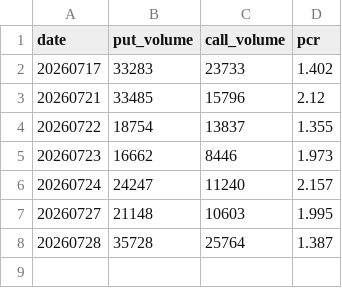
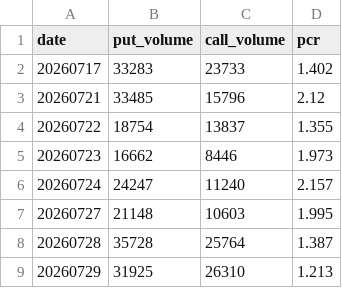
Before and after one commit to matsutoushi/nk225-option-site, a CSV file: data/pcr_history.csv, drawn as a sheet; the diff names each change by its address in the sheet, - before the commit and + after, or states it on an @@ line.

```diff
--- a/data/pcr_history.csv
+++ b/data/pcr_history.csv
+row 9: 20260729 | 31925 | 26310 | 1.213
```
Also changed, not shown: 5 other files.
